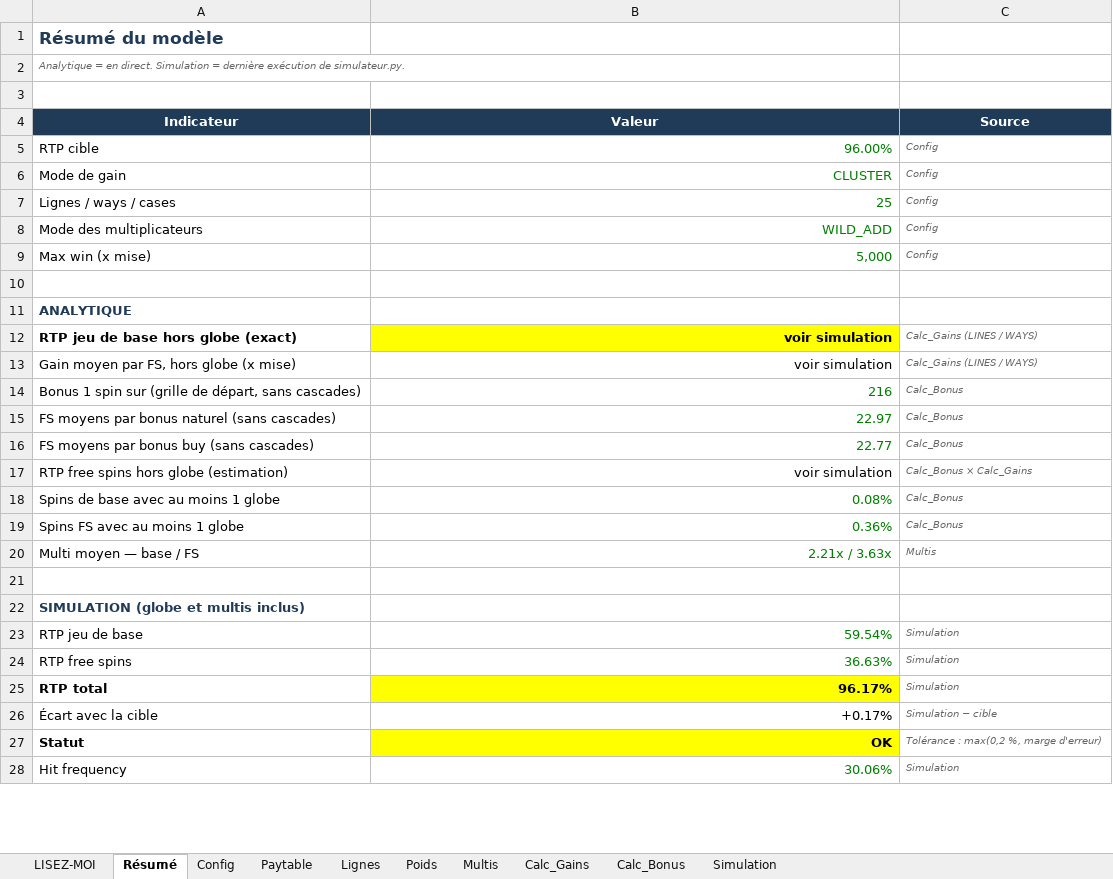
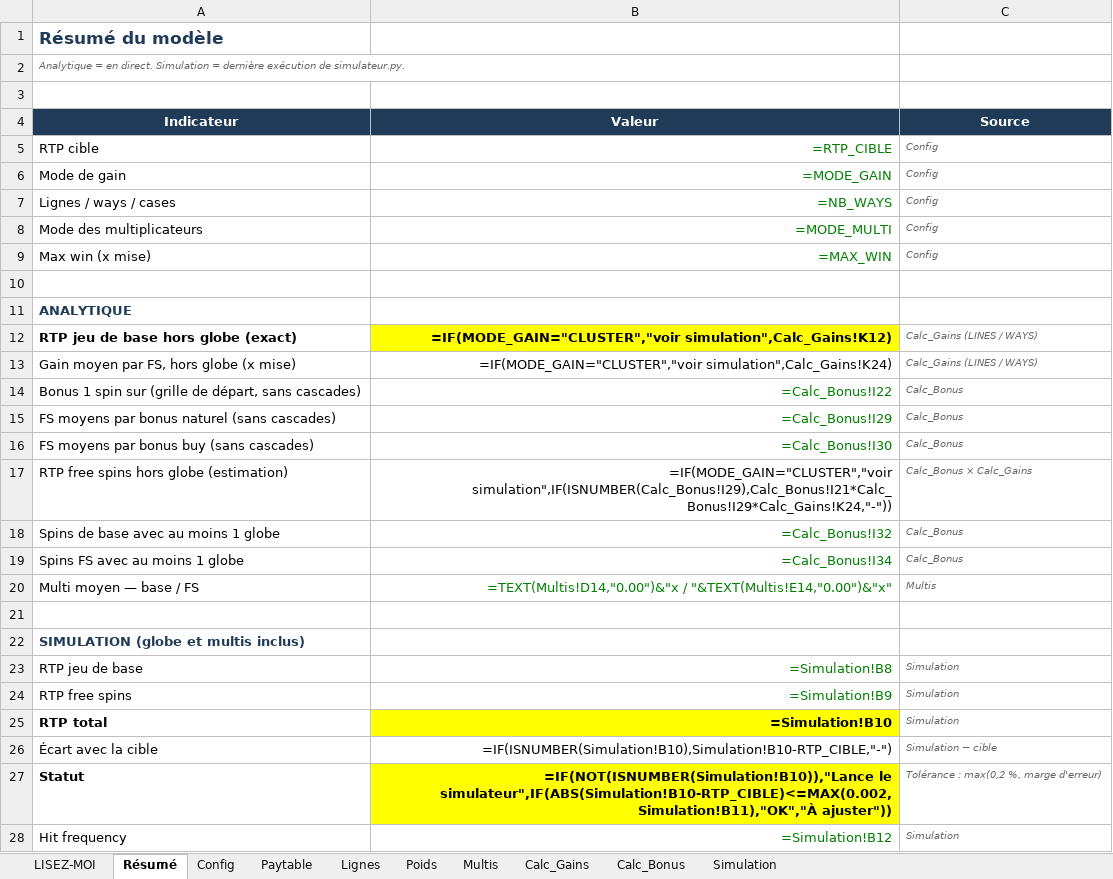
Before and after one commit to Slisxk/Slots, an Excel workbook: modele_maths/modele_maths.xlsx, sheet Résumé, drawn as a sheet; only a part is shown; values as stored, in another font and other column widths than the file's, no borders; formulas without a stored value are shown as written; the diff covers the shown part only; the diff names each change by its address in the sheet, - before the commit and + after, or states it on an @@ line.

```diff
--- a/modele_maths/modele_maths.xlsx (sheet Résumé)
+++ b/modele_maths/modele_maths.xlsx (sheet Résumé)
-B5 (Valeur): 96.00%
+B5 (Valeur): =RTP_CIBLE
-B6 (Valeur): CLUSTER
+B6 (Valeur): =MODE_GAIN
-B7 (Valeur): 25
+B7 (Valeur): =NB_WAYS
-B8 (Valeur): WILD_ADD
+B8 (Valeur): =MODE_MULTI
-B9 (Valeur): 5,000
+B9 (Valeur): =MAX_WIN
-B12 (Valeur): voir simulation
+B12 (Valeur): =IF(MODE_GAIN="CLUSTER","voir simulation",Calc_Gains!K12)
-B13 (Valeur): voir simulation
+B13 (Valeur): =IF(MODE_GAIN="CLUSTER","voir simulation",Calc_Gains!K24)
-B14 (Valeur): 216
+B14 (Valeur): =Calc_Bonus!I22
-B15 (Valeur): 22.97
+B15 (Valeur): =Calc_Bonus!I29
-B16 (Valeur): 22.77
+B16 (Valeur): =Calc_Bonus!I30
-B17 (Valeur): voir simulation
+B17 (Valeur): =IF(MODE_GAIN="CLUSTER","voir simulation",IF(ISNUMBER(Calc_Bonus!I29),Calc_Bonus!I21*Calc_Bonus!I29*Calc_Gains!K24,"-"))
-B18 (Valeur): 0.08%
+B18 (Valeur): =Calc_Bonus!I32
-B19 (Valeur): 0.36%
+B19 (Valeur): =Calc_Bonus!I34
-B20 (Valeur): 2.21x / 3.63x
+B20 (Valeur): =TEXT(Multis!D14,"0.00")&"x / "&TEXT(Multis!E14,"0.00")&"x"
-B23 (Valeur): 59.54%
+B23 (Valeur): =Simulation!B8
-B24 (Valeur): 36.63%
+B24 (Valeur): =Simulation!B9
-B25 (Valeur): 96.17%
+B25 (Valeur): =Simulation!B10
-B26 (Valeur): +0.17%
+B26 (Valeur): =IF(ISNUMBER(Simulation!B10),Simulation!B10-RTP_CIBLE,"-")
-B27 (Valeur): OK
+B27 (Valeur): =IF(NOT(ISNUMBER(Simulation!B10)),"Lance le simulateur",IF(ABS(Simulation!B10-RTP_CIBLE)<=MAX(0.002,Simulation!B11),"OK","À ajuster"))
-B28 (Valeur): 30.06%
+B28 (Valeur): =Simulation!B12
```
Also changed, not shown: 7 edited cells elsewhere in this sheet, sheet Poids, sheet Calc_Gains, sheet Calc_Bonus, sheet Simulation, sheet Lignes, sheet Paytable, 2 more sheets.
